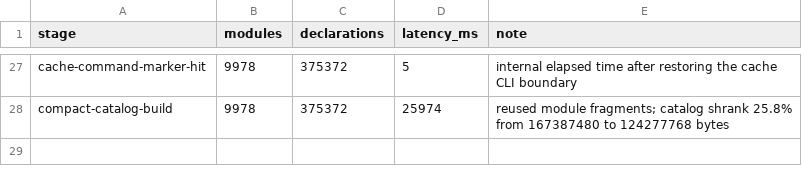
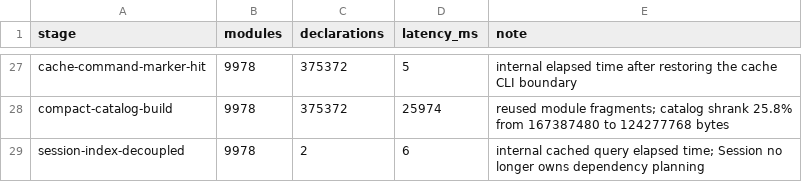
Before and after one commit to pelicanhere/LeanReach, a CSV file: Benchmarks/pp_history.csv, drawn as a sheet; only a part is shown, gaps mark what is left out; the diff names each change by its address in the sheet, - before the commit and + after, or states it on an @@ line.

Commit message:
refactor: decouple sessions from dependency planning

```diff
--- a/Benchmarks/pp_history.csv
+++ b/Benchmarks/pp_history.csv
+row 29: session-index-decoupled | 9978 | 2 | 6 | internal cached query elapsed time; Session no longer owns dependency planning
```
Also changed, not shown: 5 other files.
